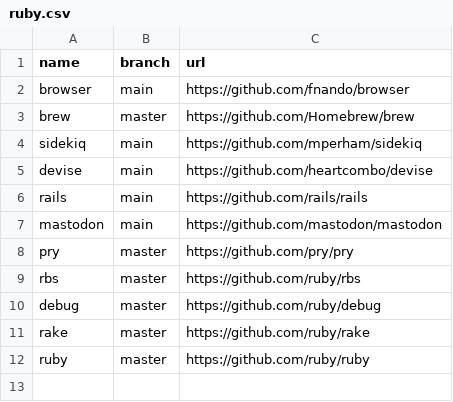
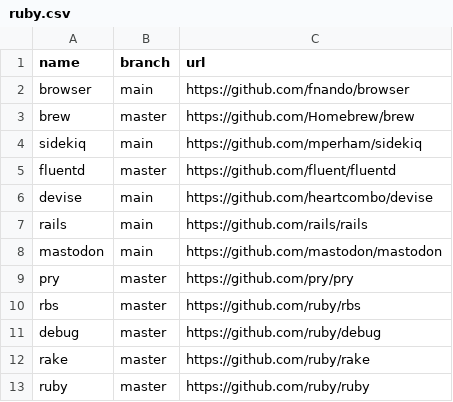
Before and after one commit to easbarba/lar, a CSV file: .config/qas/ruby.csv, drawn as a sheet; the diff names each change by its address in the sheet, - before the commit and + after, or states it on an @@ line.

Commit message:
qas/rb: add fluentd

```diff
--- a/.config/qas/ruby.csv
+++ b/.config/qas/ruby.csv
+row 5: fluentd | master | https://github.com/fluent/fluentd
```
